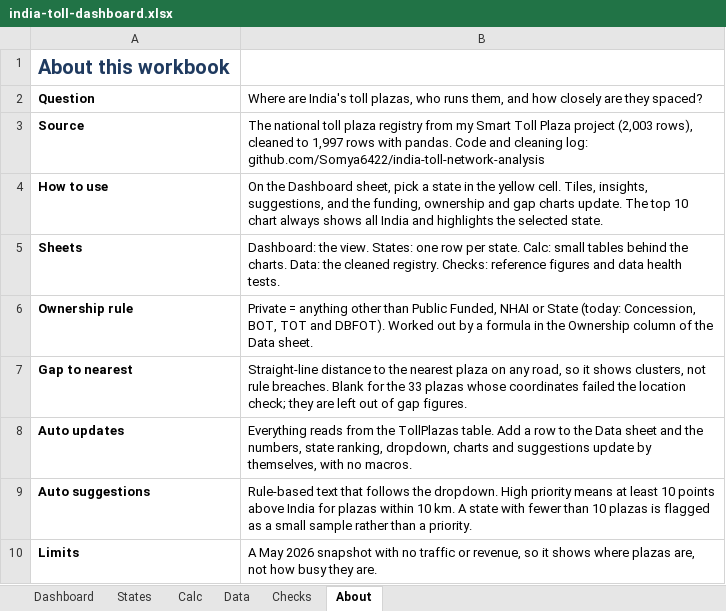
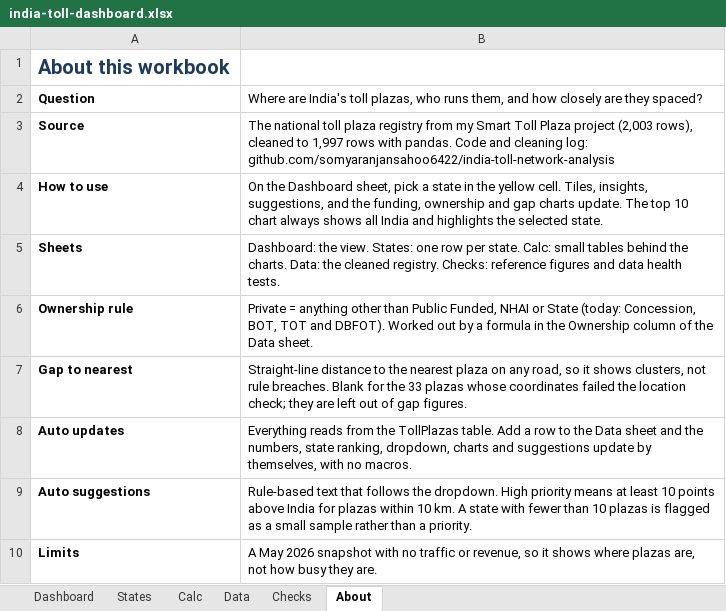
Before and after one commit to Somya6422/somyaranjansahoo, an Excel workbook: assets/data/india-toll-dashboard.xlsx, sheet About, drawn as a sheet; values as stored, in another font and other column widths than the file's, no borders; the diff names each change by its address in the sheet, - before the commit and + after, or states it on an @@ line.

```diff
--- a/assets/data/india-toll-dashboard.xlsx (sheet About)
+++ b/assets/data/india-toll-dashboard.xlsx (sheet About)
-B3: …cleaning log: github.com/Somya6422/india-toll-network-analysis
+B3: …cleaning log: github.com/somyaranjansahoo6422/india-toll-network-analysis
```
Also changed, not shown: 1 other file.
